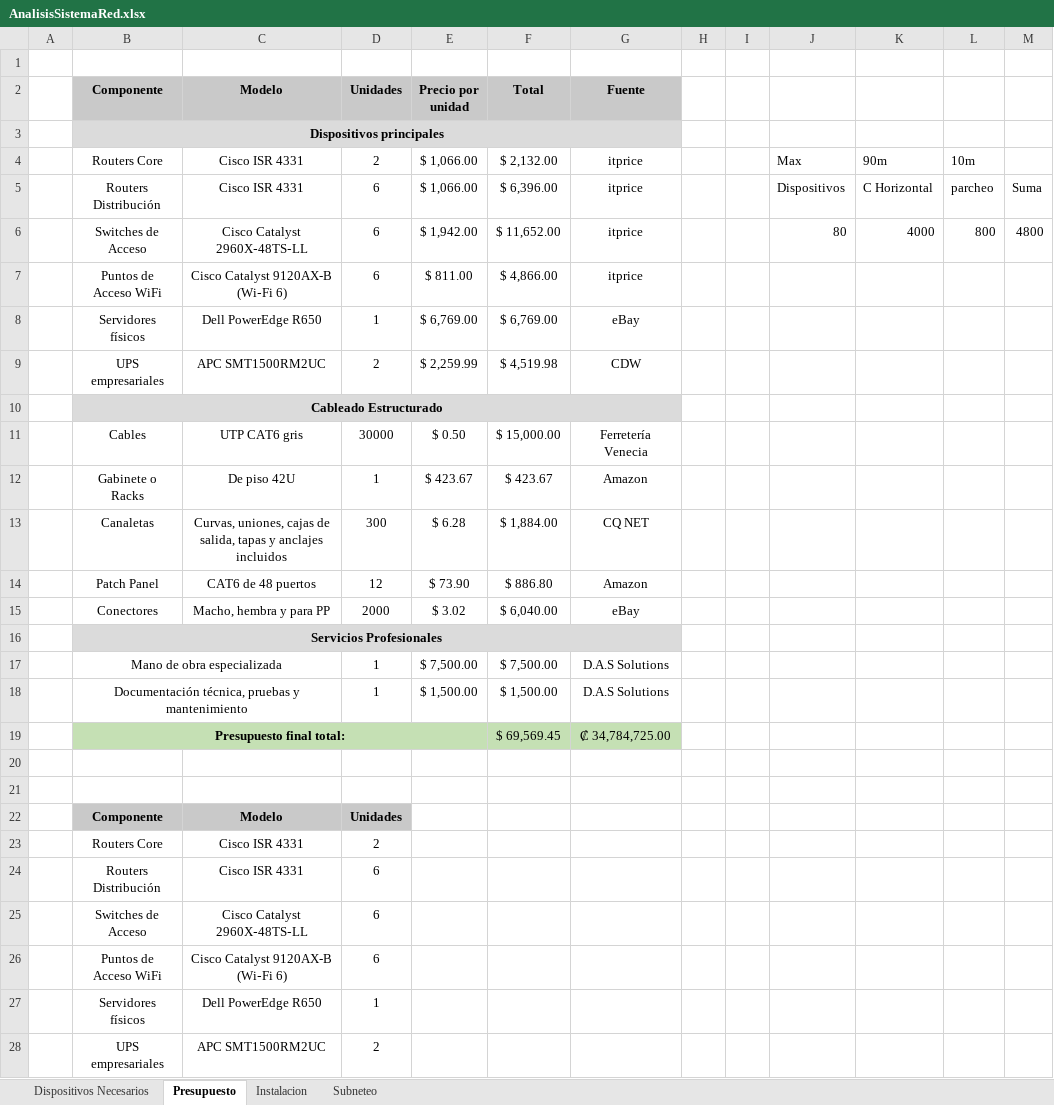
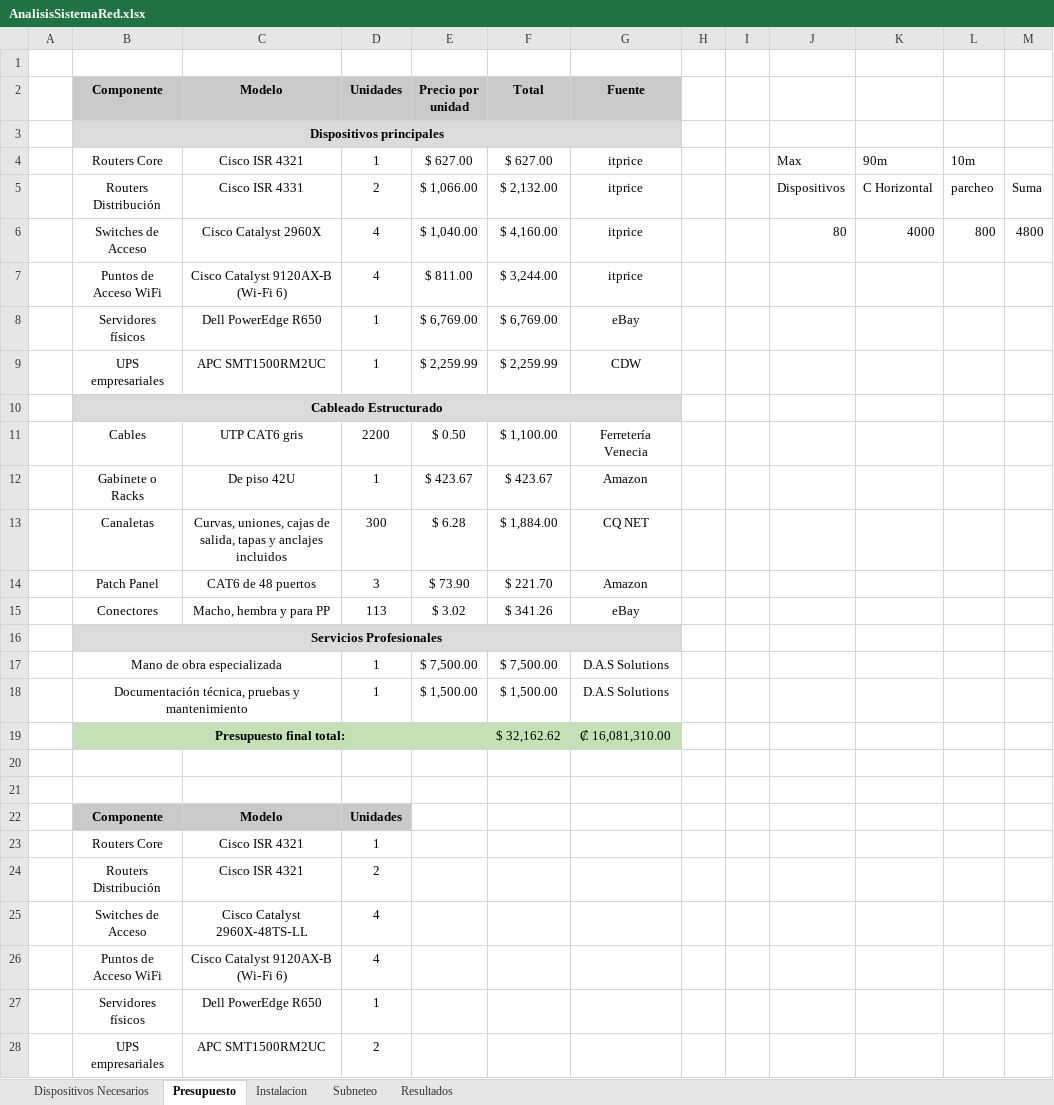
Before and after one commit to SanRamirez12/CursosRedes, an Excel workbook: Proyecto Redes 2/AnalisisSistemaRed.xlsx, sheet Presupuesto, drawn as a sheet; values as stored, in another font and other column widths than the file's, no borders; removed rows and columns are numbered as before the commit, all else as after; the diff names each change by its address in the sheet, - before the commit and + after, or states it on an @@ line.

```diff
--- a/Proyecto Redes 2/AnalisisSistemaRed.xlsx (sheet Presupuesto)
+++ b/Proyecto Redes 2/AnalisisSistemaRed.xlsx (sheet Presupuesto)
+sheet tab: Resultados
-C4 (Modelo): Cisco ISR 4331
+C4 (Modelo): Cisco ISR 4321
-D4 (Unidades): 2
+D4 (Unidades): 1
-E4 (Precio por unidad): $ 1,066.00
+E4 (Precio por unidad): $ 627.00
-F4 (Total): $ 2,132.00
+F4 (Total): $ 627.00
-D5 (Unidades): 6
+D5 (Unidades): 2
-F5 (Total): $ 6,396.00
+F5 (Total): $ 2,132.00
-C6 (Modelo): Cisco Catalyst 2960X‑48TS‑LL
+C6 (Modelo): Cisco Catalyst 2960X
-D6:D7 (Unidades): 6
+D6:D7 (Unidades): 4
-E6 (Precio por unidad): $ 1,942.00
+E6 (Precio por unidad): $ 1,040.00
-F6 (Total): $ 11,652.00
+F6 (Total): $ 4,160.00
-F7 (Total): $ 4,866.00
+F7 (Total): $ 3,244.00
-D9 (Unidades): 2
+D9 (Unidades): 1
-F9 (Total): $ 4,519.98
+F9 (Total): $ 2,259.99
-D11 (Unidades): 30000
+D11 (Unidades): 2200
-F11 (Total): $ 15,000.00
+F11 (Total): $ 1,100.00
-D14 (Unidades): 12
+D14 (Unidades): 3
-F14 (Total): $ 886.80
+F14 (Total): $ 221.70
-D15 (Unidades): 2000
+D15 (Unidades): 113
-F15 (Total): $ 6,040.00
+F15 (Total): $ 341.26
-row 19:  | Presupuesto final total: |  |  |  | $ 69,569.45 | ₡ 34,784,725.00
+row 19:  | Presupuesto final total: |  |  |  | $ 32,162.62 | ₡ 16,081,310.00
+row 23:  | Routers Core | Cisco ISR 4321 | 1
-B24 (Componente): Routers Core
+B24 (Componente): Routers Distribución
-C24 (Modelo): Cisco ISR 4331
+C24 (Modelo): Cisco ISR 4321
-row 24:  | Routers Distribución | Cisco ISR 4331 | 6
-D25:D26 (Unidades): 6
+D25:D26 (Unidades): 4
```
Also changed, not shown: sheet Subneteo, sheet Dispositivos Necesarios, sheet Instalacion, 18 other files.
